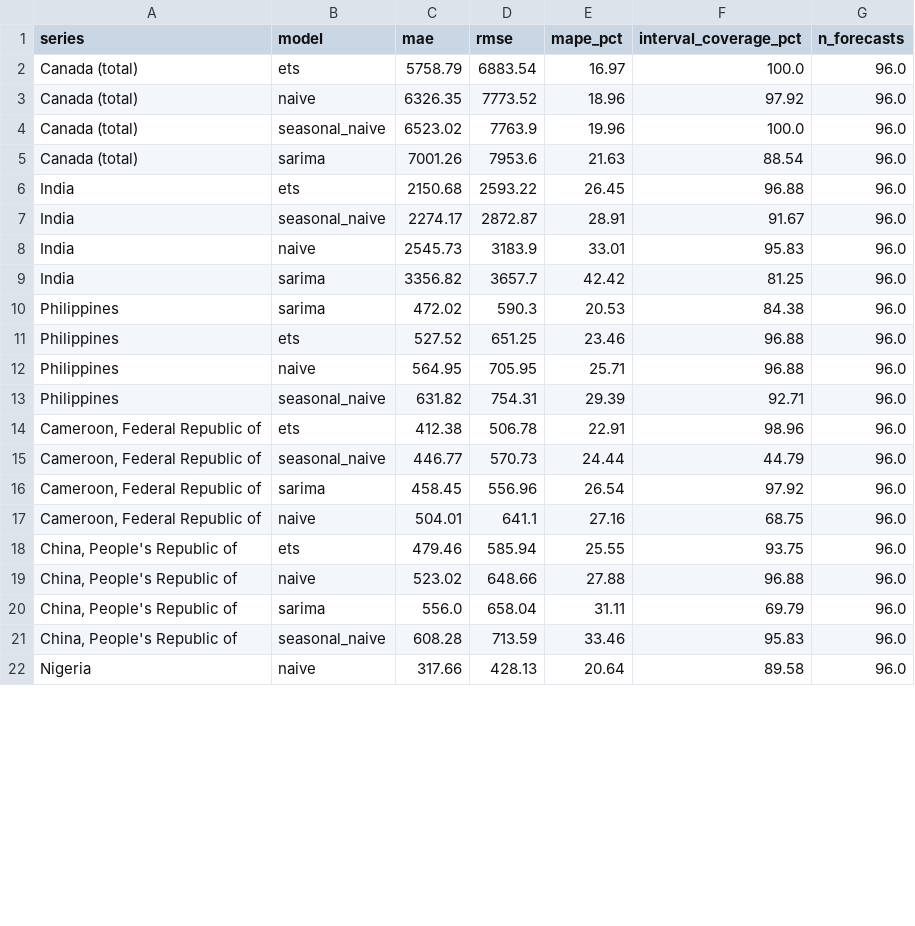
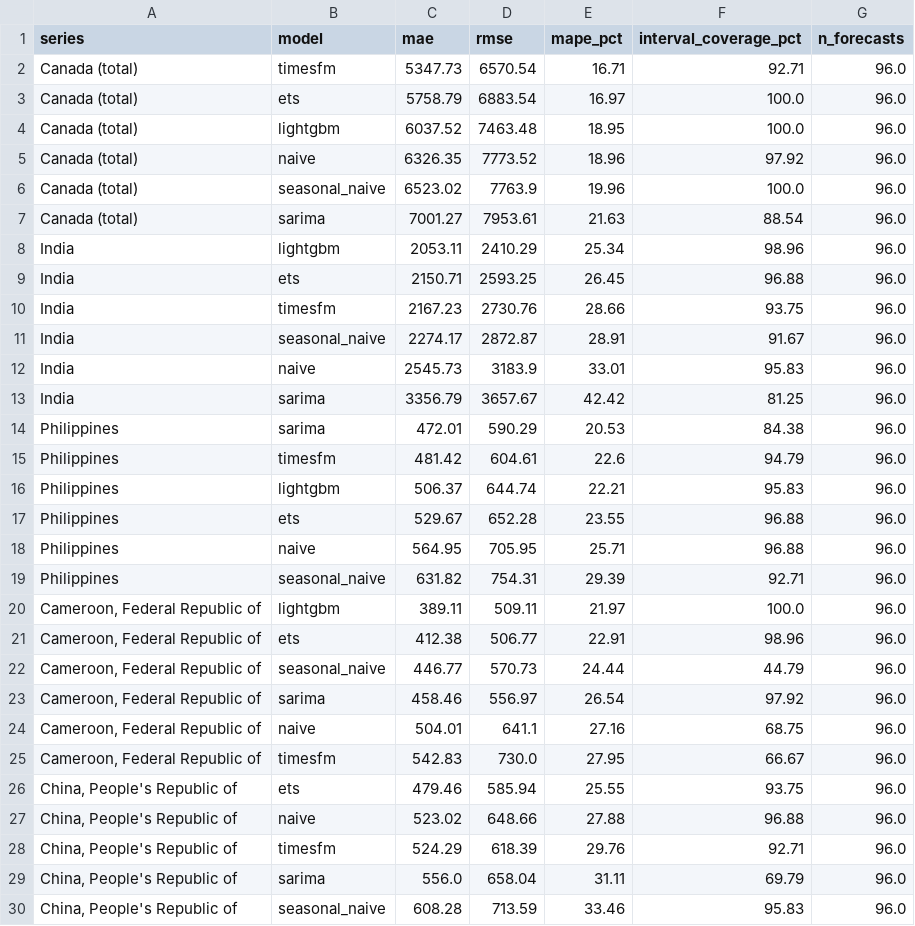
Before and after one commit to Nachiket-96/Projects, a CSV file: Canadian-Immigration-Prediction-Solo/reports/backtest_metrics.csv, drawn as a sheet; only a part is shown; the shorter side is filled out with more unchanged rows; the diff covers the shown part only.

Commit message:
Add LightGBM, TimesFM, BigQuery and Gemini to forecasting pipeline
- LightGBM forecaster on lag features with recursive multi-step forecasts
- TimesFM 2.5 foundation model used zero-shot
- BigQuery path: upload series, BigQuery ML ARIMA_PLUS and AI.FORECAST
- Gemini briefing built from the exact result tables
- CLI: --models option, bq-forecast and summarize commands
- Non-technical model guide in docs/model-guide.md
- Reports regenerated with all six models; TimesFM best for the national series
- statsmodels 0.15.0 for SciPy 1.18 compatibility; optional extras [ml] [foundation] [gcp]

```diff
--- a/Canadian-Immigration-Prediction-Solo/reports/backtest_metrics.csv
+++ b/Canadian-Immigration-Prediction-Solo/reports/backtest_metrics.csv
@@ -1,20 +1,29 @@
 series,model,mae,rmse,mape_pct,interval_coverage_pct,n_forecasts
+Canada (total),timesfm,5347.73,6570.54,16.71,92.71,96.0
 Canada (total),ets,5758.79,6883.54,16.97,100.0,96.0
+Canada (total),lightgbm,6037.52,7463.48,18.95,100.0,96.0
 Canada (total),naive,6326.35,7773.52,18.96,97.92,96.0
 Canada (total),seasonal_naive,6523.02,7763.9,19.96,100.0,96.0
-Canada (total),sarima,7001.26,7953.6,21.63,88.54,96.0
-India,ets,2150.68,2593.22,26.45,96.88,96.0
+Canada (total),sarima,7001.27,7953.61,21.63,88.54,96.0
+India,lightgbm,2053.11,2410.29,25.34,98.96,96.0
+India,ets,2150.71,2593.25,26.45,96.88,96.0
+India,timesfm,2167.23,2730.76,28.66,93.75,96.0
 India,seasonal_naive,2274.17,2872.87,28.91,91.67,96.0
 India,naive,2545.73,3183.9,33.01,95.83,96.0
-India,sarima,3356.82,3657.7,42.42,81.25,96.0
-Philippines,sarima,472.02,590.3,20.53,84.38,96.0
-Philippines,ets,527.52,651.25,23.46,96.88,96.0
+India,sarima,3356.79,3657.67,42.42,81.25,96.0
+Philippines,sarima,472.01,590.29,20.53,84.38,96.0
+Philippines,timesfm,481.42,604.61,22.6,94.79,96.0
+Philippines,lightgbm,506.37,644.74,22.21,95.83,96.0
+Philippines,ets,529.67,652.28,23.55,96.88,96.0
 Philippines,naive,564.95,705.95,25.71,96.88,96.0
 Philippines,seasonal_naive,631.82,754.31,29.39,92.71,96.0
-"Cameroon, Federal Republic of",ets,412.38,506.78,22.91,98.96,96.0
+"Cameroon, Federal Republic of",lightgbm,389.11,509.11,21.97,100.0,96.0
+"Cameroon, Federal Republic of",ets,412.38,506.77,22.91,98.96,96.0
 "Cameroon, Federal Republic of",seasonal_naive,446.77,570.73,24.44,44.79,96.0
-"Cameroon, Federal Republic of",sarima,458.45,556.96,26.54,97.92,96.0
+"Cameroon, Federal Republic of",sarima,458.46,556.97,26.54,97.92,96.0
 "Cameroon, Federal Republic of",naive,504.01,641.1,27.16,68.75,96.0
+"Cameroon, Federal Republic of",timesfm,542.83,730.0,27.95,66.67,96.0
 "China, People's Republic of",ets,479.46,585.94,25.55,93.75,96.0
 "China, People's Republic of",naive,523.02,648.66,27.88,96.88,96.0
+"China, People's Republic of",timesfm,524.29,618.39,29.76,92.71,96.0
 "China, People's Republic of",sarima,556.0,658.04,31.11,69.79,96.0
```
Also changed, not shown: 3 added rows and 3 edited cells elsewhere in this file, Canadian-Immigration-Prediction-Solo/reports/forecasts.csv, 20 other files.
